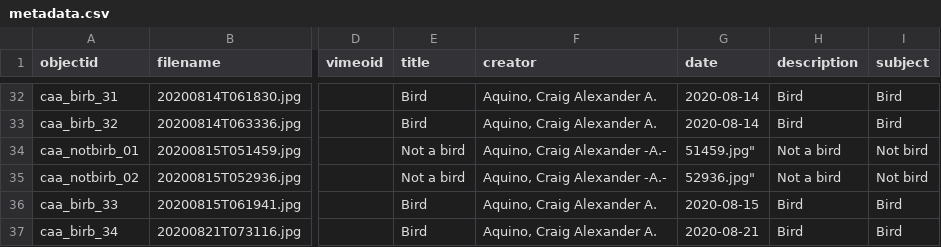
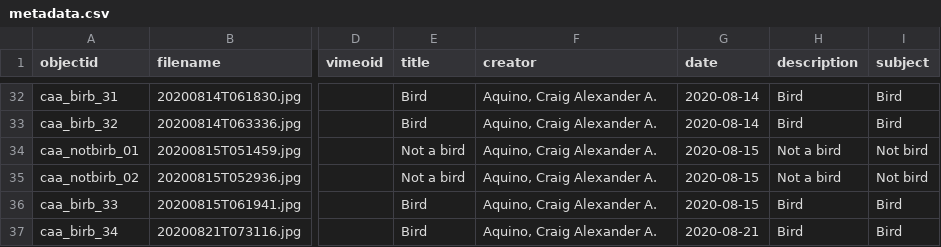
Before and after one commit to caaquino/digital-library-workshop, a CSV file: _data/metadata.csv, drawn as a sheet; only a part is shown, gaps mark what is left out; the diff names each change by its address in the sheet, - before the commit and + after, or states it on an @@ line.

Commit message:
I should really test locally first

```diff
--- a/_data/metadata.csv
+++ b/_data/metadata.csv
-F34:F35 (creator): Aquino, Craig Alexander -A.-
+F34:F35 (creator): Aquino, Craig Alexander A.
-G34 (date): 51459.jpg"
+G34 (date): 2020-08-15
-G35 (date): 52936.jpg"
+G35 (date): 2020-08-15
```
